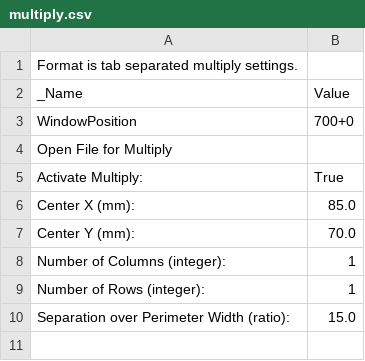
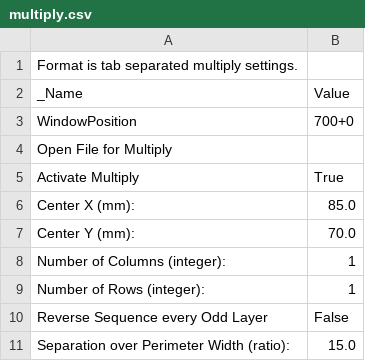
Before and after one commit to LawrenceLeung/SkeinforgeSettings, a CSV file: profiles/extrusion/ABS/multiply.csv, drawn as a sheet.

```diff
--- a/profiles/extrusion/ABS/multiply.csv
+++ b/profiles/extrusion/ABS/multiply.csv
@@ -4,3 +4,3 @@ WindowPosition	700+0
 Open File for Multiply	
-Activate Multiply:	True
+Activate Multiply	True
 Center X (mm):	85.0
@@ -9,2 +9,3 @@ Number of Columns (integer):	1
 Number of Rows (integer):	1
+Reverse Sequence every Odd Layer	False
 Separation over Perimeter Width (ratio):	15.0
```
Also changed, not shown: profiles/extrusion/ABS/export.csv, profiles/extrusion/ABS/fill.csv, 21 other files.
